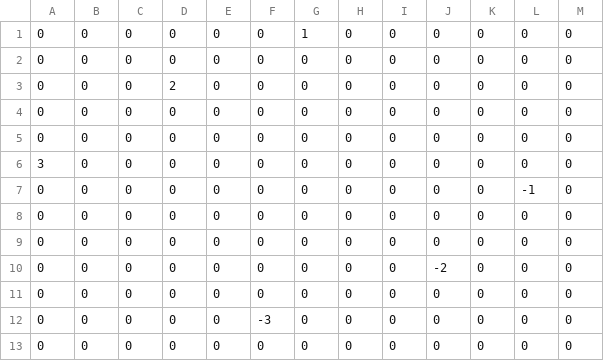
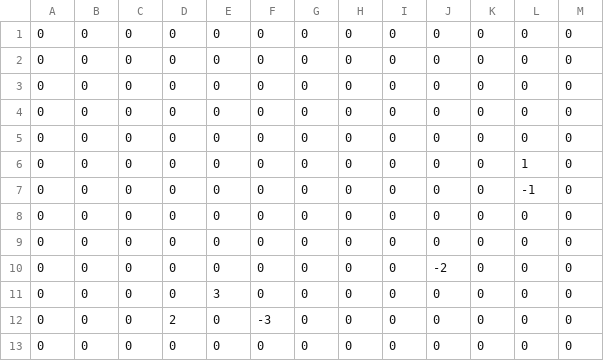
Before and after one commit to om0427/prokon2023_kochi, a CSV file: procon/status/masons.csv, drawn as a sheet.

```diff
--- a/procon/status/masons.csv
+++ b/procon/status/masons.csv
@@ -1,7 +1,7 @@
-0,0,0,0,0,0,1,0,0,0,0,0,0
-0,0,0,0,0,0,0,0,0,0,0,0,0
-0,0,0,2,0,0,0,0,0,0,0,0,0
 0,0,0,0,0,0,0,0,0,0,0,0,0
 0,0,0,0,0,0,0,0,0,0,0,0,0
-3,0,0,0,0,0,0,0,0,0,0,0,0
+0,0,0,0,0,0,0,0,0,0,0,0,0
+0,0,0,0,0,0,0,0,0,0,0,0,0
+0,0,0,0,0,0,0,0,0,0,0,0,0
+0,0,0,0,0,0,0,0,0,0,0,1,0
 0,0,0,0,0,0,0,0,0,0,0,-1,0
@@ -10,4 +10,4 @@
 0,0,0,0,0,0,0,0,0,-2,0,0,0
-0,0,0,0,0,0,0,0,0,0,0,0,0
-0,0,0,0,0,-3,0,0,0,0,0,0,0
+0,0,0,0,3,0,0,0,0,0,0,0,0
+0,0,0,2,0,-3,0,0,0,0,0,0,0
 0,0,0,0,0,0,0,0,0,0,0,0,0
```
Also changed, not shown: procon/status/territories.csv, procon/status/walls.csv, 4 other files.
